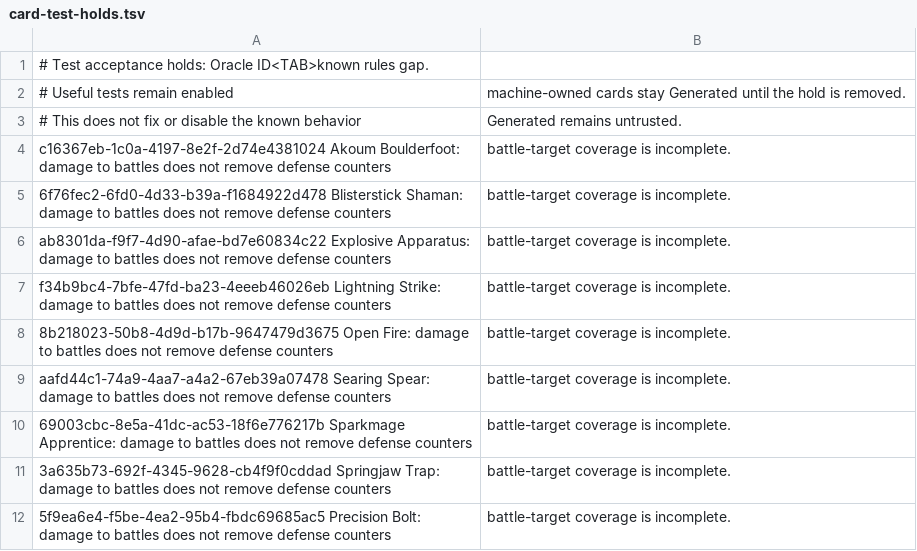
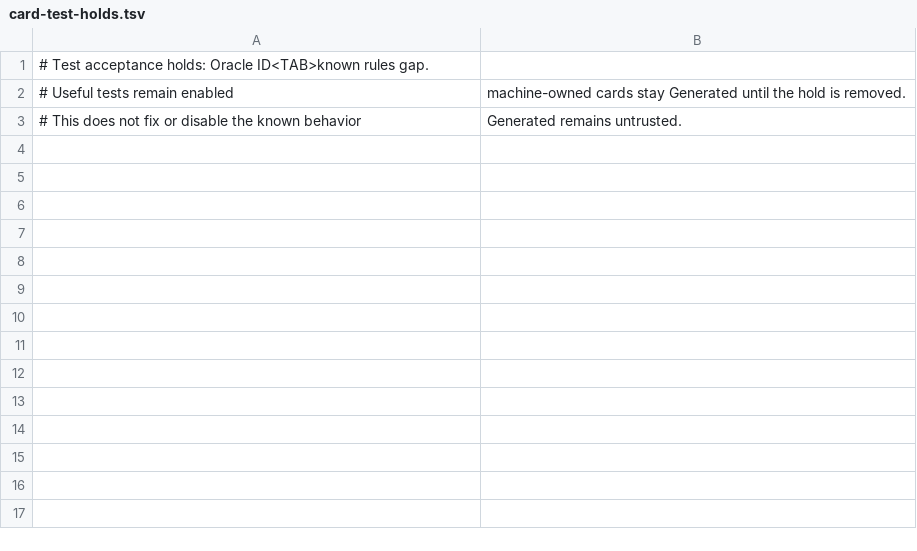
Before and after one commit to AceVik/baylee, a TSV file: data/card-test-holds.tsv, drawn as a sheet; the diff names each change by its address in the sheet, - before the commit and + after, or states it on an @@ line.

```diff
--- a/data/card-test-holds.tsv
+++ b/data/card-test-holds.tsv
-row 4: c16367eb-1c0a-4197-8e2f-2d74e4381024 Akoum Boulderfoot: damage to battles does not remove defense counters | battle-target coverage is incomplete.
-row 5: 6f76fec2-6fd0-4d33-b39a-f1684922d478 Blisterstick Shaman: damage to battles does not remove defense counters | battle-target coverage is incomplete.
-row 6: ab8301da-f9f7-4d90-afae-bd7e60834c22 Explosive Apparatus: damage to battles does not remove defense counters | battle-target coverage is incomplete.
-row 7: f34b9bc4-7bfe-47fd-ba23-4eeeb46026eb Lightning Strike: damage to battles does not remove defense counters | battle-target coverage is incomplete.
-row 8: 8b218023-50b8-4d9d-b17b-9647479d3675 Open Fire: damage to battles does not remove defense counters | battle-target coverage is incomplete.
-row 9: aafd44c1-74a9-4aa7-a4a2-67eb39a07478 Searing Spear: damage to battles does not remove defense counters | battle-target coverage is incomplete.
-row 10: 69003cbc-8e5a-41dc-ac53-18f6e776217b Sparkmage Apprentice: damage to battles does not remove defense counters | battle-target coverage is incomplete.
-row 11: 3a635b73-692f-4345-9628-cb4f9f0cddad Springjaw Trap: damage to battles does not remove defense counters | battle-target coverage is incomplete.
-row 12: 5f9ea6e4-f5be-4ea2-95b4-fbdc69685ac5 Precision Bolt: damage to battles does not remove defense counters | battle-target coverage is incomplete.
```
Also changed, not shown: 27 other files.
